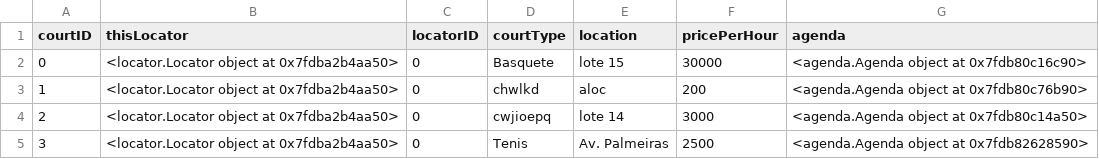
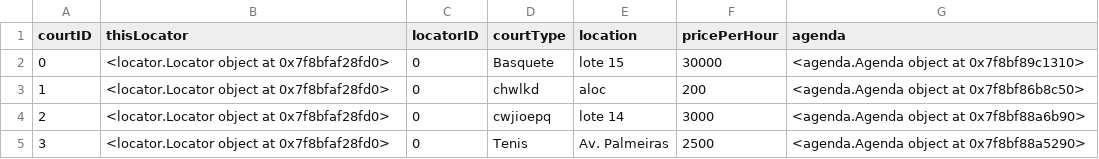
Before and after one commit to herikk04/ProjetoPOO, a CSV file: courtData/locator0CourtData.csv, drawn as a sheet.

```diff
--- a/courtData/locator0CourtData.csv
+++ b/courtData/locator0CourtData.csv
@@ -1,5 +1,5 @@
 courtID,thisLocator,locatorID,courtType,location,pricePerHour,agenda
-0,<locator.Locator object at 0x7fdba2b4aa50>,0,Basquete,lote 15,30000,<agenda.Agenda object at 0x7fdb80c16c90>
-1,<locator.Locator object at 0x7fdba2b4aa50>,0,chwlkd,aloc,200,<agenda.Agenda object at 0x7fdb80c76b90>
-2,<locator.Locator object at 0x7fdba2b4aa50>,0,cwjioepq,lote 14,3000,<agenda.Agenda object at 0x7fdb80c14a50>
-3,<locator.Locator object at 0x7fdba2b4aa50>,0,Tenis,Av. Palmeiras,2500,<agenda.Agenda object at 0x7fdb82628590>
+0,<locator.Locator object at 0x7f8bfaf28fd0>,0,Basquete,lote 15,30000,<agenda.Agenda object at 0x7f8bf89c1310>
+1,<locator.Locator object at 0x7f8bfaf28fd0>,0,chwlkd,aloc,200,<agenda.Agenda object at 0x7f8bf86b8c50>
+2,<locator.Locator object at 0x7f8bfaf28fd0>,0,cwjioepq,lote 14,3000,<agenda.Agenda object at 0x7f8bf88a6b90>
+3,<locator.Locator object at 0x7f8bfaf28fd0>,0,Tenis,Av. Palmeiras,2500,<agenda.Agenda object at 0x7f8bf88a5290>
```
Also changed, not shown: agendaData/agendaData0.csv, agendaData/agendaData1.csv, 5 other files.
